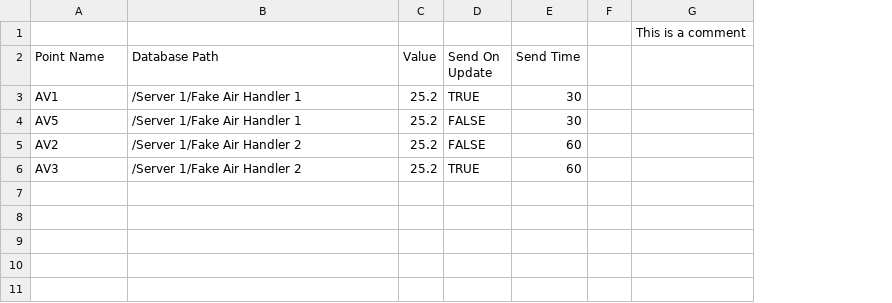
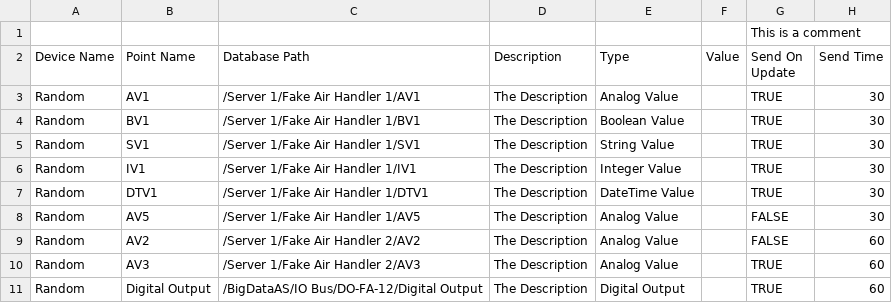
Before and after one commit to BuildingsLabs/EboIoTEdgeConnector, a CSV file: EboIotEdgeConnector.Extension.Test/Files/test_object_config.csv, drawn as a sheet; removed rows and columns are numbered as before the commit, all else as after; the diff names each change by its address in the sheet, - before the commit and + after, or states it on an @@ line.

```diff
--- a/EboIotEdgeConnector.Extension.Test/Files/test_object_config.csv
+++ b/EboIotEdgeConnector.Extension.Test/Files/test_object_config.csv
+column A (Device Name), row 3: Random; rows 8-10: all Random
+column D (Description), row 3: The Description; rows 8-10: all The Description
+column E (Type), row 3: Analog Value; rows 8-10: all Analog Value
-column F, empty
-column G, row 1: This is a comment
-G1 (Send On Update): (empty)
+G1 (Send On Update): This is a comment
-C3 (Database Path): /Server 1/Fake Air Handler 1
+C3 (Database Path): /Server 1/Fake Air Handler 1/AV1
-F3 (Value): 25.2
+F3 (Value): (empty)
+row 4: Random | BV1 | /Server 1/Fake Air Handler 1/BV1 | The Description | Boolean Value |  | TRUE | 30
+row 5: Random | SV1 | /Server 1/Fake Air Handler 1/SV1 | The Description | String Value |  | TRUE | 30
+row 6: Random | IV1 | /Server 1/Fake Air Handler 1/IV1 | The Description | Integer Value |  | TRUE | 30
+row 7: Random | DTV1 | /Server 1/Fake Air Handler 1/DTV1 | The Description | DateTime Value |  | TRUE | 30
-C8 (Database Path): /Server 1/Fake Air Handler 1
+C8 (Database Path): /Server 1/Fake Air Handler 1/AV5
-F8:F10 (Value): 25.2
+F8:F10 (Value): (empty)
-C9 (Database Path): /Server 1/Fake Air Handler 2
+C9 (Database Path): /Server 1/Fake Air Handler 2/AV2
-C10 (Database Path): /Server 1/Fake Air Handler 2
+C10 (Database Path): /Server 1/Fake Air Handler 2/AV3
+row 11: Random | Digital Output | /BigDataAS/IO Bus/DO-FA-12/Digital Output | The Description | Digital Output |  | TRUE | 60
```
Also changed, not shown: 33 other files.
